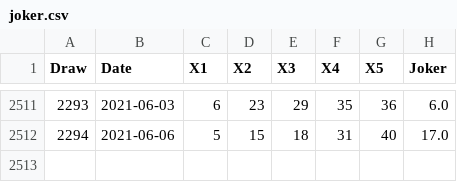
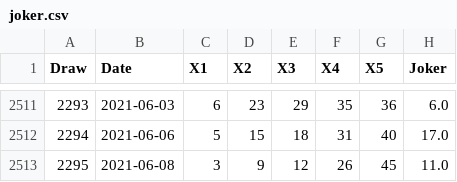
Before and after one commit to kapiosk/OPAPJoker, a CSV file: joker.csv, drawn as a sheet; only a part is shown, gaps mark what is left out; the diff names each change by its address in the sheet, - before the commit and + after, or states it on an @@ line.

Commit message:
init

```diff
--- a/joker.csv
+++ b/joker.csv
+row 2513: 2295 | 2021-06-08 | 3 | 9 | 12 | 26 | 45 | 11.0
```
